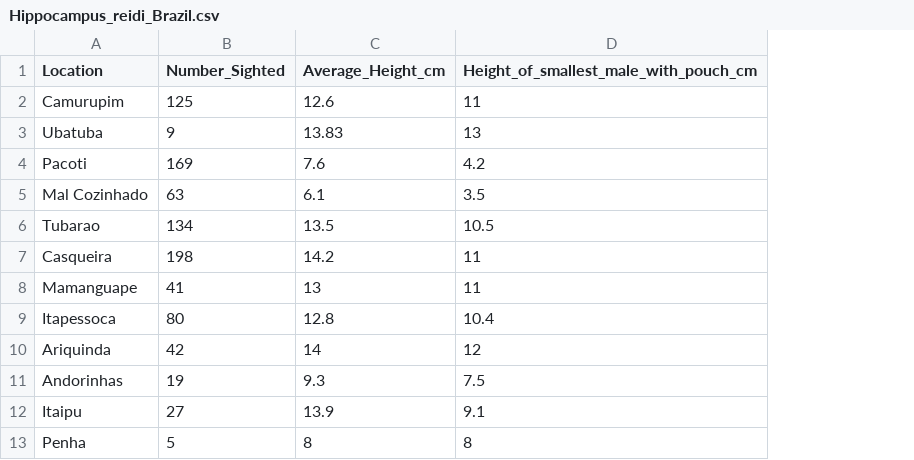
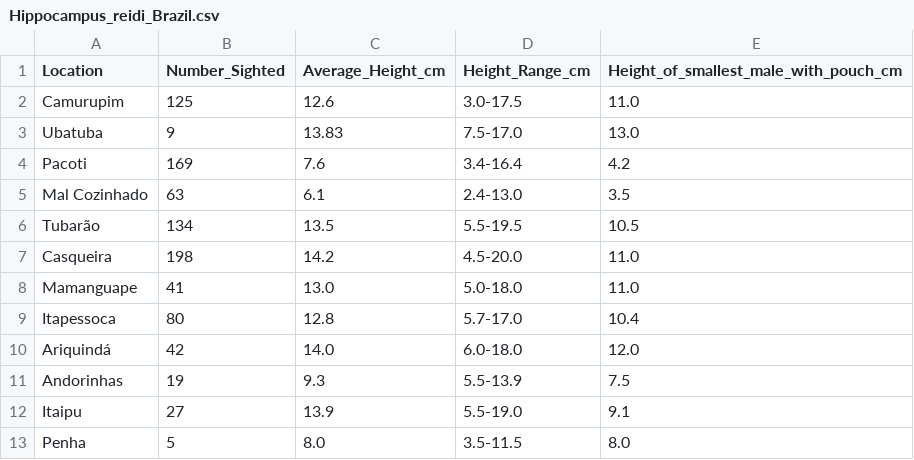
Before and after one commit to course-fish274-2019/David-seahorses, a CSV file: raw_data/Hippocampus_reidi_Brazil.csv, drawn as a sheet; removed rows and columns are numbered as before the commit, all else as after; the diff names each change by its address in the sheet, - before the commit and + after, or states it on an @@ line.

Commit message:
Updated raw data and separated height range into min and max

```diff
--- a/raw_data/Hippocampus_reidi_Brazil.csv
+++ b/raw_data/Hippocampus_reidi_Brazil.csv
+column D (Height_Range_cm), rows 2-9: 3.0-17.5 | 7.5-17.0 | 3.4-16.4 | 2.4-13.0 | 5.5-19.5 | 4.5-20.0 | 5.0-18.0 | 5.7-17.0; rows 11-13: 5.5-13.9 | 5.5-19.0 | 3.5-11.5
-E2: 11
+E2: 11.0
-E3: 13
+E3: 13.0
-A6 (Location): Tubarao
+A6 (Location): Tubarão
-E7:E8: 11
+E7:E8: 11.0
-C8 (Average_Height_cm): 13
+C8 (Average_Height_cm): 13.0
-row 10: Ariquinda | 42 | 14 | 12
+row 10: Ariquindá | 42 | 14.0 | 6.0-18.0 | 12.0
-C13 (Average_Height_cm): 8
+C13 (Average_Height_cm): 8.0
-E13: 8
+E13: 8.0
```
Also changed, not shown: 2 other files.
